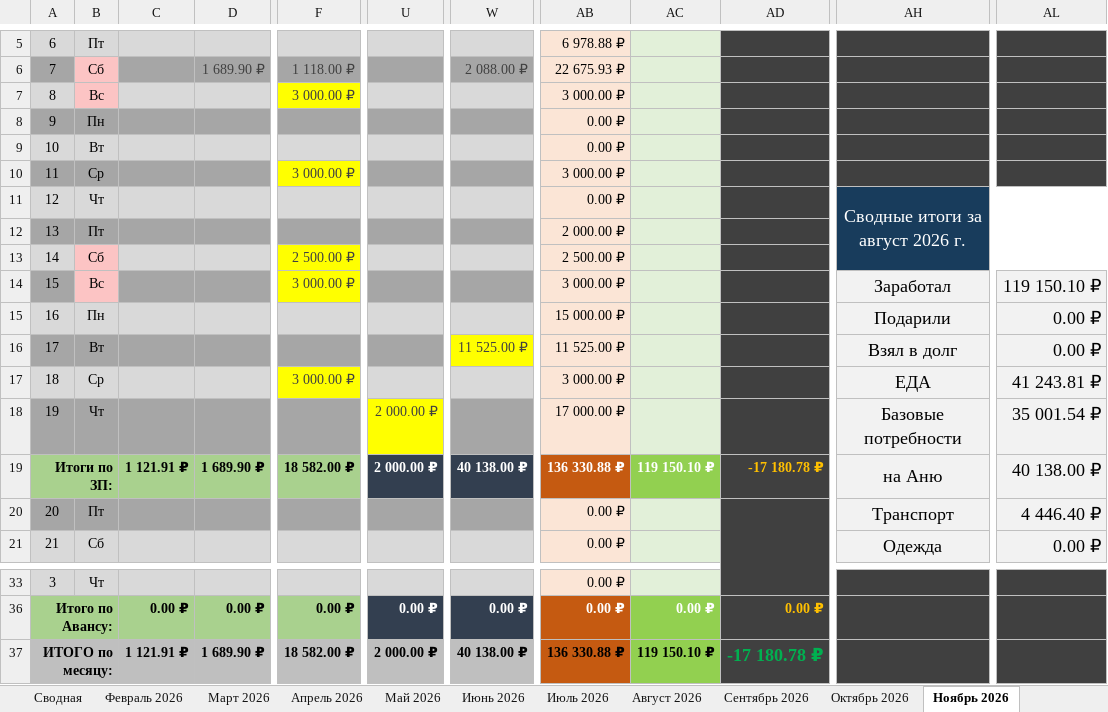
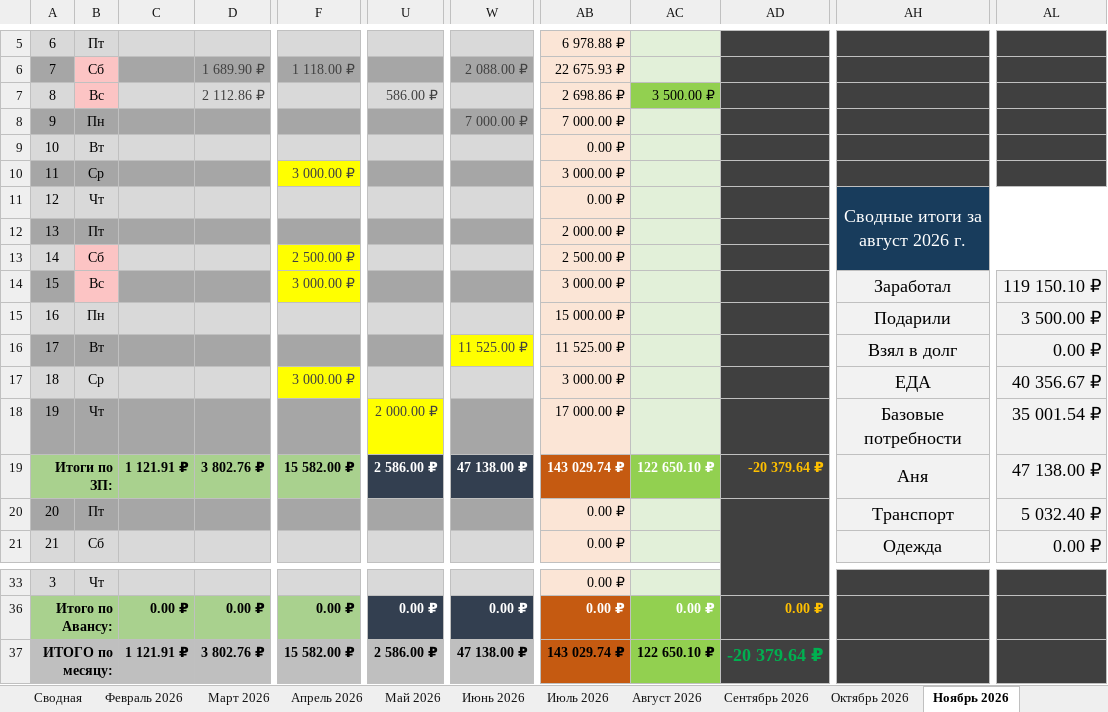
Before and after one commit to EugenySobyanin/Repository_1, an Excel workbook: Другое/2026/Доходы-Расходы.xlsx, sheet Ноябрь 2026, drawn as a sheet; only a part is shown, gaps mark what is left out; values as stored, in another font and other column widths than the file's, no borders; conditional formats not drawn; the diff names each change by its address in the sheet, - before the commit and + after, or states it on an @@ line.

```diff
--- a/Другое/2026/Доходы-Расходы.xlsx (sheet Ноябрь 2026)
+++ b/Другое/2026/Доходы-Расходы.xlsx (sheet Ноябрь 2026)
-D7: (empty)
+D7: 2 112.86 ₽
-F7: 3 000.00 ₽
+F7: (empty)
-F7 fill: #FFFF00
+F7 fill: #D9D9D9
-U7: (empty)
+U7: 586.00 ₽
-AB7: 3 000.00 ₽
+AB7: 2 698.86 ₽
-AC7: (empty)
+AC7: 3 500.00 ₽
-AC7 fill: #E2F0D9
+AC7 fill: #92D050
-W8: (empty)
+W8: 7 000.00 ₽
-AB8: 0.00 ₽
+AB8: 7 000.00 ₽
-AL15: 0.00 ₽
+AL15: 3 500.00 ₽
-AL17: 41 243.81 ₽
+AL17: 40 356.67 ₽
-D19: 1 689.90 ₽
+D19: 3 802.76 ₽
-F19: 18 582.00 ₽
+F19: 15 582.00 ₽
-U19: 2 000.00 ₽
+U19: 2 586.00 ₽
-W19: 40 138.00 ₽
+W19: 47 138.00 ₽
-AB19: 136 330.88 ₽
+AB19: 143 029.74 ₽
-AC19: 119 150.10 ₽
+AC19: 122 650.10 ₽
-AD19: -17 180.78 ₽
+AD19: -20 379.64 ₽
-AH19: на Аню
+AH19: Аня
-AL19: 40 138.00 ₽
+AL19: 47 138.00 ₽
-AL20: 4 446.40 ₽
+AL20: 5 032.40 ₽
-D37: 1 689.90 ₽
+D37: 3 802.76 ₽
-F37: 18 582.00 ₽
+F37: 15 582.00 ₽
-U37: 2 000.00 ₽
+U37: 2 586.00 ₽
-W37: 40 138.00 ₽
+W37: 47 138.00 ₽
-AB37: 136 330.88 ₽
+AB37: 143 029.74 ₽
-AC37: 119 150.10 ₽
+AC37: 122 650.10 ₽
-AD37: -17 180.78 ₽
+AD37: -20 379.64 ₽
```
Also changed, not shown: sheet Июль 2026, sheet Август 2026, sheet Октябрь 2026, sheet Сентябрь 2026, Другое/2026/study_chart.xlsx, Другое/2026/Кино-Книги-Одежда-Спорт.xlsx.
